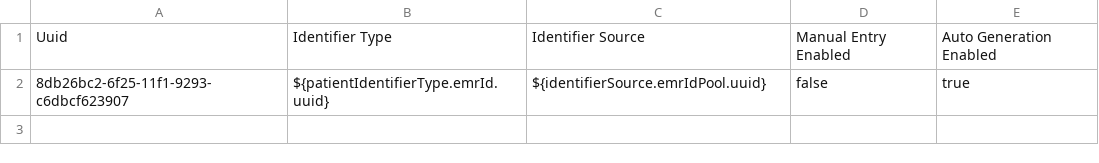
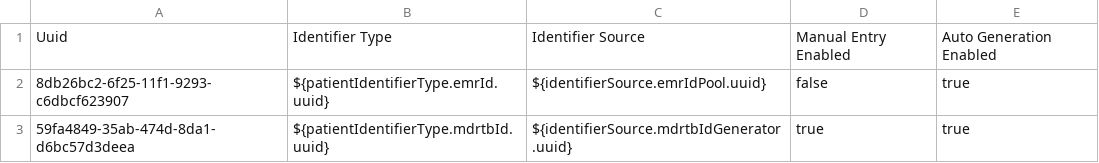
Before and after one commit to PIH/lesotho-emr, a CSV file: content/configuration/backend_configuration/autogenerationoptions/autogenerationoptions.csv, drawn as a sheet.

```diff
--- a/content/configuration/backend_configuration/autogenerationoptions/autogenerationoptions.csv
+++ b/content/configuration/backend_configuration/autogenerationoptions/autogenerationoptions.csv
@@ -2 +2,2 @@ Uuid,Identifier Type,Identifier Source,Manual Entry Enabled,Auto Generation Enab
 8db26bc2-6f25-11f1-9293-c6dbcf623907,${patientIdentifierType.emrId.uuid},${identifierSource.emrIdPool.uuid},false,true
+59fa4849-35ab-474d-8da1-d6bc57d3deea,${patientIdentifierType.mdrtbId.uuid},${identifierSource.mdrtbIdGenerator.uuid},true,true
```
Also changed, not shown: content/configuration/backend_configuration/idgen/generators.csv, 5 other files.
